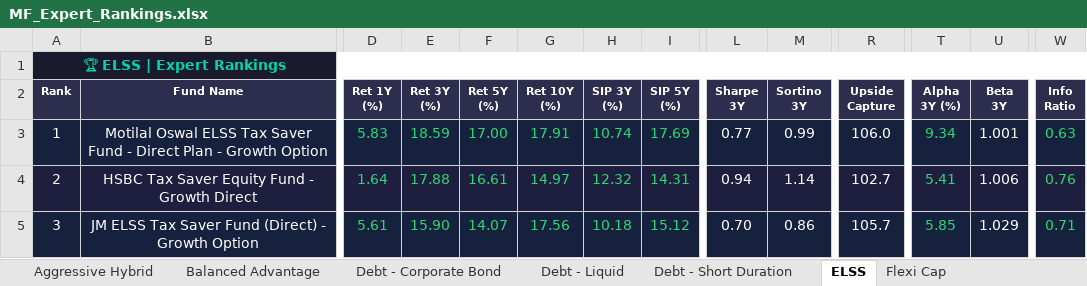
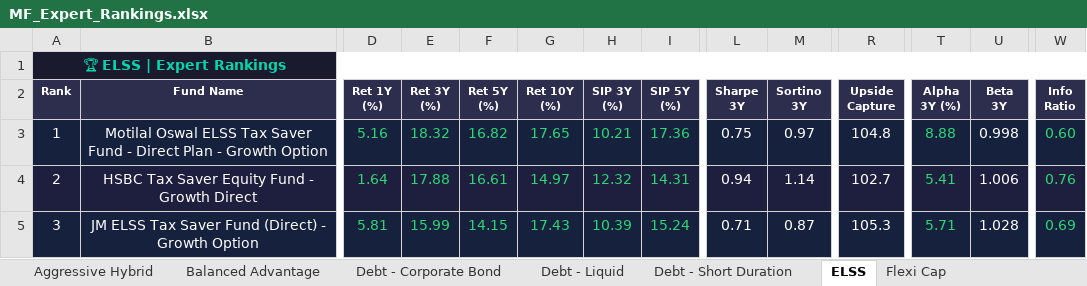
Before and after one commit to myfinancialria/mf-data-fetcher, an Excel workbook: output/MF_Expert_Rankings.xlsx, sheet ELSS, drawn as a sheet; only a part is shown, gaps mark what is left out; values as stored, in another font and other column widths than the file's, no borders; the diff covers the shown part only; the diff names each change by its address in the sheet, - before the commit and + after, or states it on an @@ line.

```diff
--- a/output/MF_Expert_Rankings.xlsx (sheet ELSS)
+++ b/output/MF_Expert_Rankings.xlsx (sheet ELSS)
-D3 (Ret 1Y (%)): 5.83
+D3 (Ret 1Y (%)): 5.16
-E3 (Ret 3Y (%)): 18.59
+E3 (Ret 3Y (%)): 18.32
-F3 (Ret 5Y (%)): 17.00
+F3 (Ret 5Y (%)): 16.82
-G3 (Ret 10Y (%)): 17.91
+G3 (Ret 10Y (%)): 17.65
-H3 (SIP 3Y (%)): 10.74
+H3 (SIP 3Y (%)): 10.21
-I3 (SIP 5Y (%)): 17.69
+I3 (SIP 5Y (%)): 17.36
-L3 (Sharpe 3Y): 0.77
+L3 (Sharpe 3Y): 0.75
-M3 (Sortino 3Y): 0.99
+M3 (Sortino 3Y): 0.97
-R3 (Upside Capture): 106.0
+R3 (Upside Capture): 104.8
-T3 (Alpha 3Y (%)): 9.34
+T3 (Alpha 3Y (%)): 8.88
-U3 (Beta 3Y): 1.001
+U3 (Beta 3Y): 0.998
-W3 (Info Ratio): 0.63
+W3 (Info Ratio): 0.60
-D5 (Ret 1Y (%)): 5.61
+D5 (Ret 1Y (%)): 5.81
-E5 (Ret 3Y (%)): 15.90
+E5 (Ret 3Y (%)): 15.99
-F5 (Ret 5Y (%)): 14.07
+F5 (Ret 5Y (%)): 14.15
-G5 (Ret 10Y (%)): 17.56
+G5 (Ret 10Y (%)): 17.43
-H5 (SIP 3Y (%)): 10.18
+H5 (SIP 3Y (%)): 10.39
-I5 (SIP 5Y (%)): 15.12
+I5 (SIP 5Y (%)): 15.24
-L5 (Sharpe 3Y): 0.70
+L5 (Sharpe 3Y): 0.71
-M5 (Sortino 3Y): 0.86
+M5 (Sortino 3Y): 0.87
-R5 (Upside Capture): 105.7
+R5 (Upside Capture): 105.3
-T5 (Alpha 3Y (%)): 5.85
+T5 (Alpha 3Y (%)): 5.71
-U5 (Beta 3Y): 1.029
+U5 (Beta 3Y): 1.028
-W5 (Info Ratio): 0.71
+W5 (Info Ratio): 0.69
```
Also changed, not shown: 9 added rows, 9 removed rows, 423 edited cells and cell formats elsewhere in this sheet, sheet Mid Cap, sheet Sectoral - Banking, sheet Small Cap, sheet Flexi Cap, sheet Large Cap, sheet International, 11 more sheets, 5 other files.
